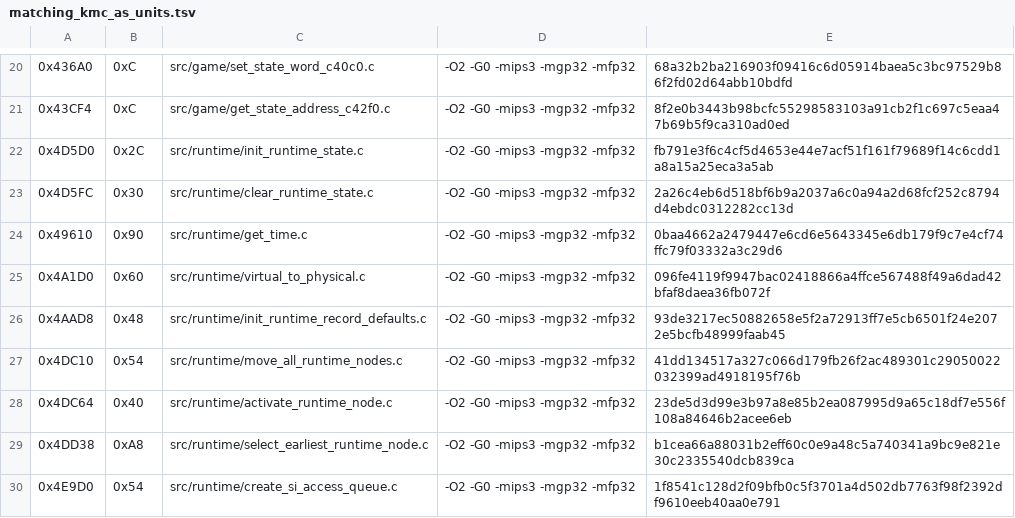
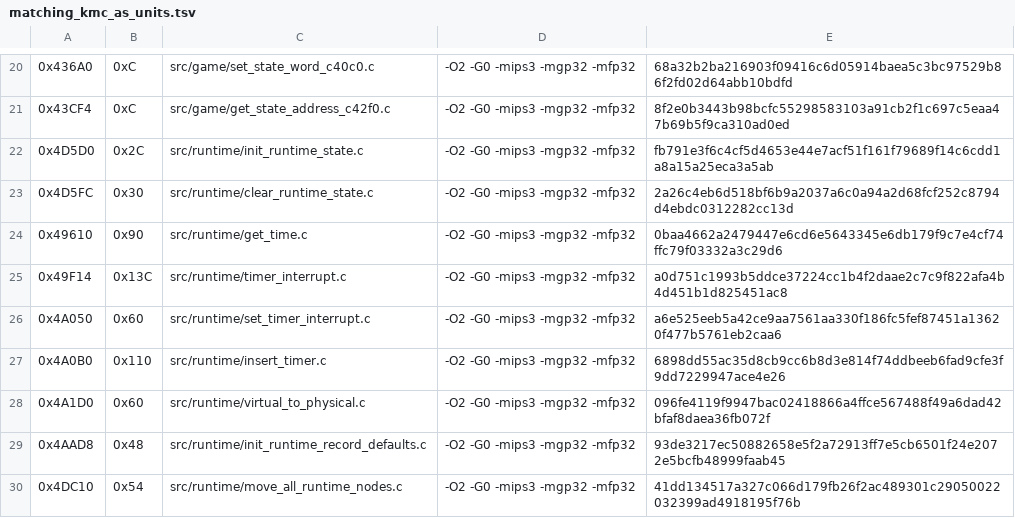
Before and after one commit to TheGh0stShip/Rugrats-Scavenger-Hunt, a TSV file: config/us/matching_kmc_as_units.tsv, drawn as a sheet; only a part is shown, gaps mark what is left out; the shorter side is filled out with more unchanged rows.

Commit message:
Decompile timer interrupt handling

```diff
--- a/config/us/matching_kmc_as_units.tsv
+++ b/config/us/matching_kmc_as_units.tsv
@@ -24,2 +24,5 @@
 0x49610	0x90	src/runtime/get_time.c	-O2 -G0 -mips3 -mgp32 -mfp32	0baa4662a2479447e6cd6e5643345e6db179f9c7e4cf74ffc79f03332a3c29d6
+0x49F14	0x13C	src/runtime/timer_interrupt.c	-O2 -G0 -mips3 -mgp32 -mfp32	a0d751c1993b5ddce37224cc1b4f2daae2c7c9f822afa4b4d451b1d825451ac8
+0x4A050	0x60	src/runtime/set_timer_interrupt.c	-O2 -G0 -mips3 -mgp32 -mfp32	a6e525eeb5a42ce9aa7561aa330f186fc5fef87451a13620f477b5761eb2caa6
+0x4A0B0	0x110	src/runtime/insert_timer.c	-O2 -G0 -mips3 -mgp32 -mfp32	6898dd55ac35d8cb9cc6b8d3e814f74ddbeeb6fad9cfe3f9dd7229947ace4e26
 0x4A1D0	0x60	src/runtime/virtual_to_physical.c	-O2 -G0 -mips3 -mgp32 -mfp32	096fe4119f9947bac02418866a4ffce567488f49a6dad42bfaf8daea36fb072f
```
Also changed, not shown: 4 other files.
